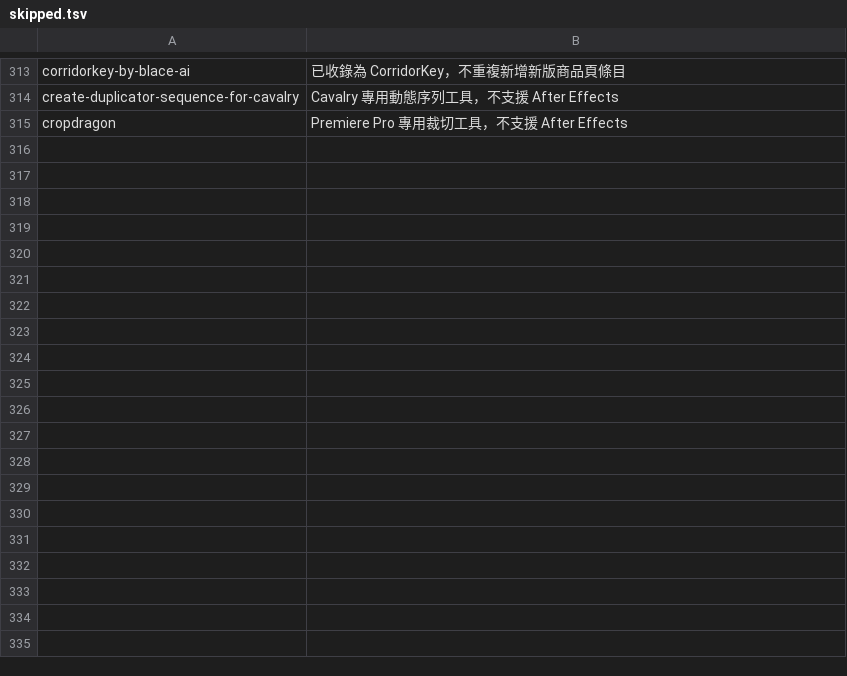
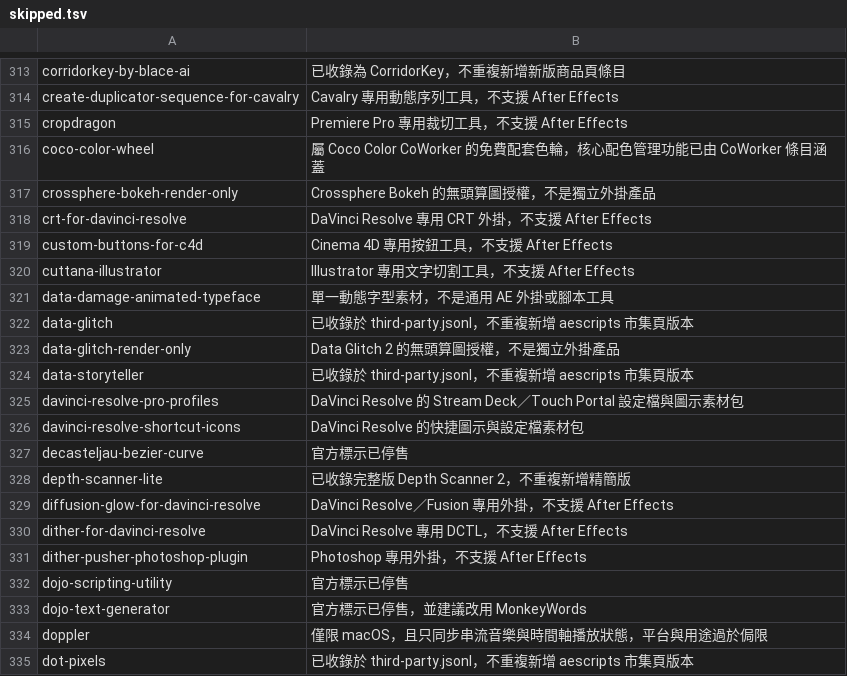
Before and after one commit to Tangzih0913/ae-effects-db, a TSV file: curation/skipped.tsv, drawn as a sheet; only a part is shown, gaps mark what is left out; the diff covers the shown part only; the diff names each change by its address in the sheet, - before the commit and + after, or states it on an @@ line.

Commit message:
Curate 29 aescripts candidates

```diff
--- a/curation/skipped.tsv
+++ b/curation/skipped.tsv
+row 316: coco-color-wheel | 屬 Coco Color CoWorker 的免費配套色輪，核心配色管理功能已由 CoWorker 條目涵蓋
+row 317: crossphere-bokeh-render-only | Crossphere Bokeh 的無頭算圖授權，不是獨立外掛產品
+row 318: crt-for-davinci-resolve | DaVinci Resolve 專用 CRT 外掛，不支援 After Effects
+row 319: custom-buttons-for-c4d | Cinema 4D 專用按鈕工具，不支援 After Effects
+row 320: cuttana-illustrator | Illustrator 專用文字切割工具，不支援 After Effects
+row 321: data-damage-animated-typeface | 單一動態字型素材，不是通用 AE 外掛或腳本工具
+row 322: data-glitch | 已收錄於 third-party.jsonl，不重複新增 aescripts 市集頁版本
+row 323: data-glitch-render-only | Data Glitch 2 的無頭算圖授權，不是獨立外掛產品
+row 324: data-storyteller | 已收錄於 third-party.jsonl，不重複新增 aescripts 市集頁版本
+row 325: davinci-resolve-pro-profiles | DaVinci Resolve 的 Stream Deck／Touch Portal 設定檔與圖示素材包
+row 326: davinci-resolve-shortcut-icons | DaVinci Resolve 的快捷圖示與設定檔素材包
+row 327: decasteljau-bezier-curve | 官方標示已停售
+row 328: depth-scanner-lite | 已收錄完整版 Depth Scanner 2，不重複新增精簡版
+row 329: diffusion-glow-for-davinci-resolve | DaVinci Resolve／Fusion 專用外掛，不支援 After Effects
+row 330: dither-for-davinci-resolve | DaVinci Resolve 專用 DCTL，不支援 After Effects
+row 331: dither-pusher-photoshop-plugin | Photoshop 專用外掛，不支援 After Effects
+row 332: dojo-scripting-utility | 官方標示已停售
+row 333: dojo-text-generator | 官方標示已停售，並建議改用 MonkeyWords
+row 334: doppler | 僅限 macOS，且只同步串流音樂與時間軸播放狀態，平台與用途過於侷限
+row 335: dot-pixels | 已收錄於 third-party.jsonl，不重複新增 aescripts 市集頁版本
```
Also changed, not shown: 9 added rows elsewhere in this file.
